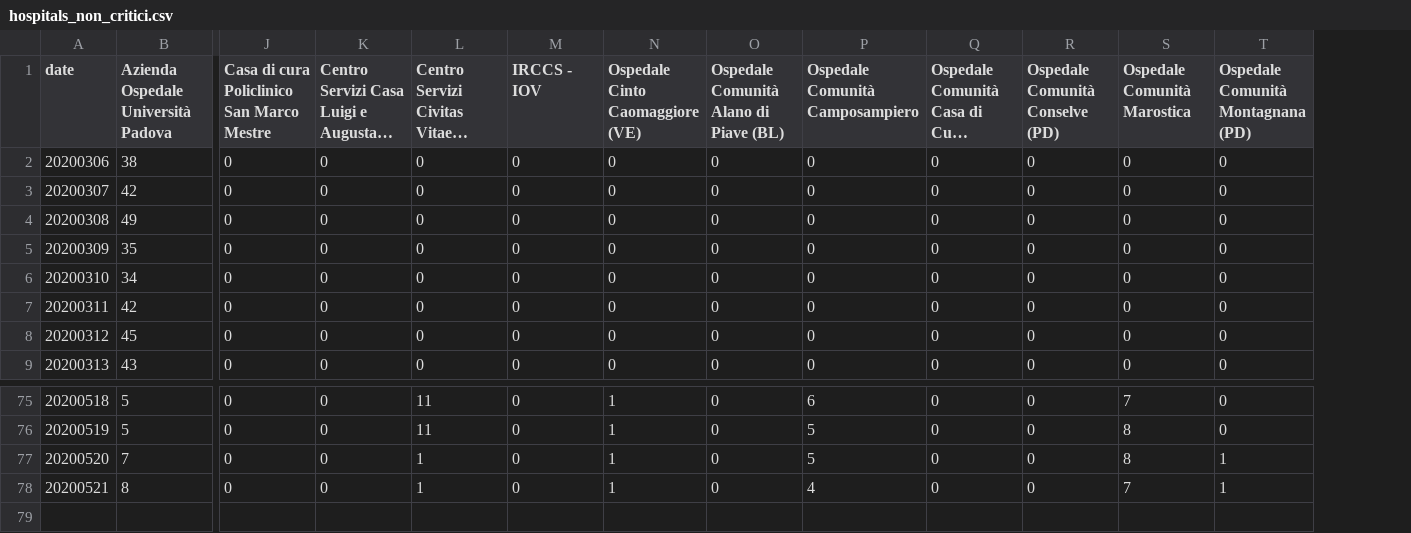
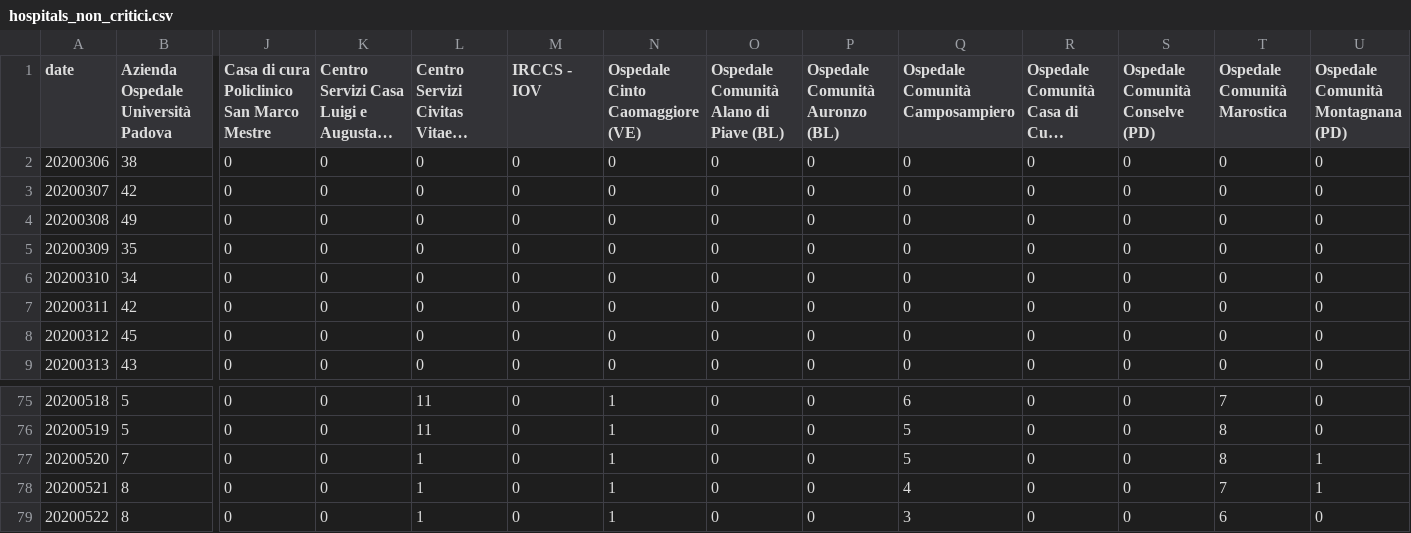
Before and after one commit to simogasp/covid19-veneto, a CSV file: csv_data/hospitals_non_critici.csv, drawn as a sheet; only a part is shown, gaps mark what is left out; long unchanged cells end in …; rows hold the shown columns only; the diff names each change by its address in the sheet, - before the commit and + after, or states it on an @@ line.

```diff
--- a/csv_data/hospitals_non_critici.csv
+++ b/csv_data/hospitals_non_critici.csv
+column P (Ospedale Comunità Auronzo (BL)), rows 2-9: all 0; rows 75-78: all 0
+row 79: 20200522 | 8 | 0 | 0 | 1 | 0 | 1 | 0 | 0 | 3 | 0 | 0 | 6 | 0
```
Also changed, not shown: csv_data/hospitals_decessi.csv, csv_data/hospitals_dimessi.csv, 10 other files.
